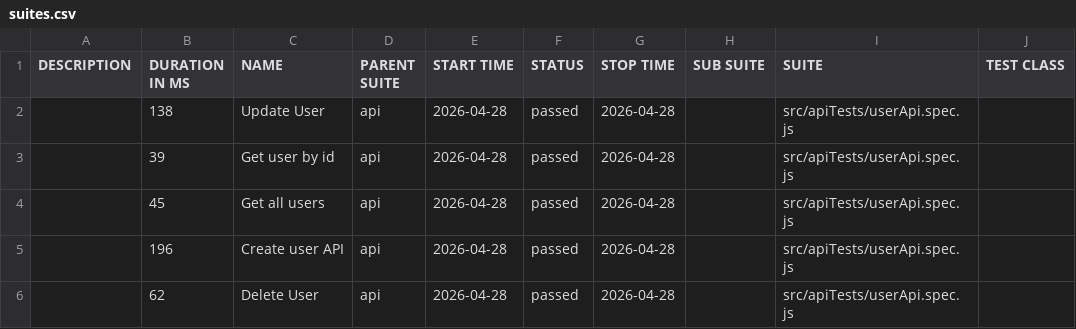
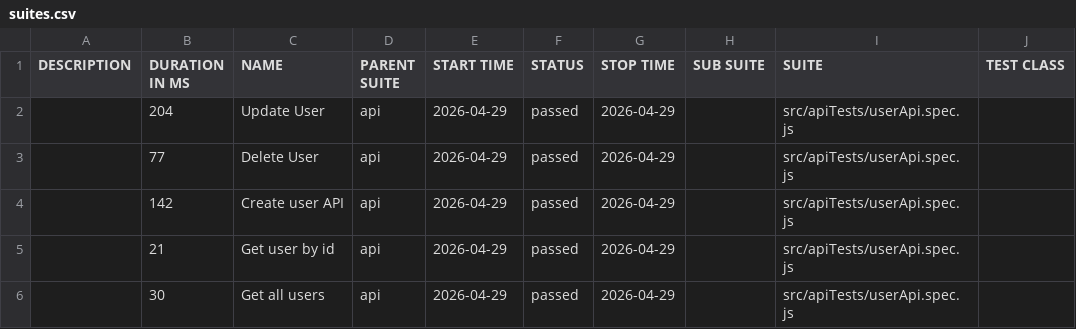
Before and after one commit to pranaya1997/Playwright-Framework, a CSV file: allure/data/suites.csv, drawn as a sheet; only a part is shown; the diff names each change by its address in the sheet, - before the commit and + after, or states it on an @@ line.

```diff
--- a/allure/data/suites.csv
+++ b/allure/data/suites.csv
-B2 (DURATION IN MS): 138
+B2 (DURATION IN MS): 204
-E2:E6 (START TIME): 2026-04-28
+E2:E6 (START TIME): 2026-04-29
-G2:G6 (STOP TIME): 2026-04-28
+G2:G6 (STOP TIME): 2026-04-29
-B3 (DURATION IN MS): 39
+B3 (DURATION IN MS): 77
-C3 (NAME): Get user by id
+C3 (NAME): Delete User
-B4 (DURATION IN MS): 45
+B4 (DURATION IN MS): 142
-C4 (NAME): Get all users
+C4 (NAME): Create user API
-B5 (DURATION IN MS): 196
+B5 (DURATION IN MS): 21
-C5 (NAME): Create user API
+C5 (NAME): Get user by id
-B6 (DURATION IN MS): 62
+B6 (DURATION IN MS): 30
-C6 (NAME): Delete User
+C6 (NAME): Get all users
```
Also changed, not shown: 28 other files.
